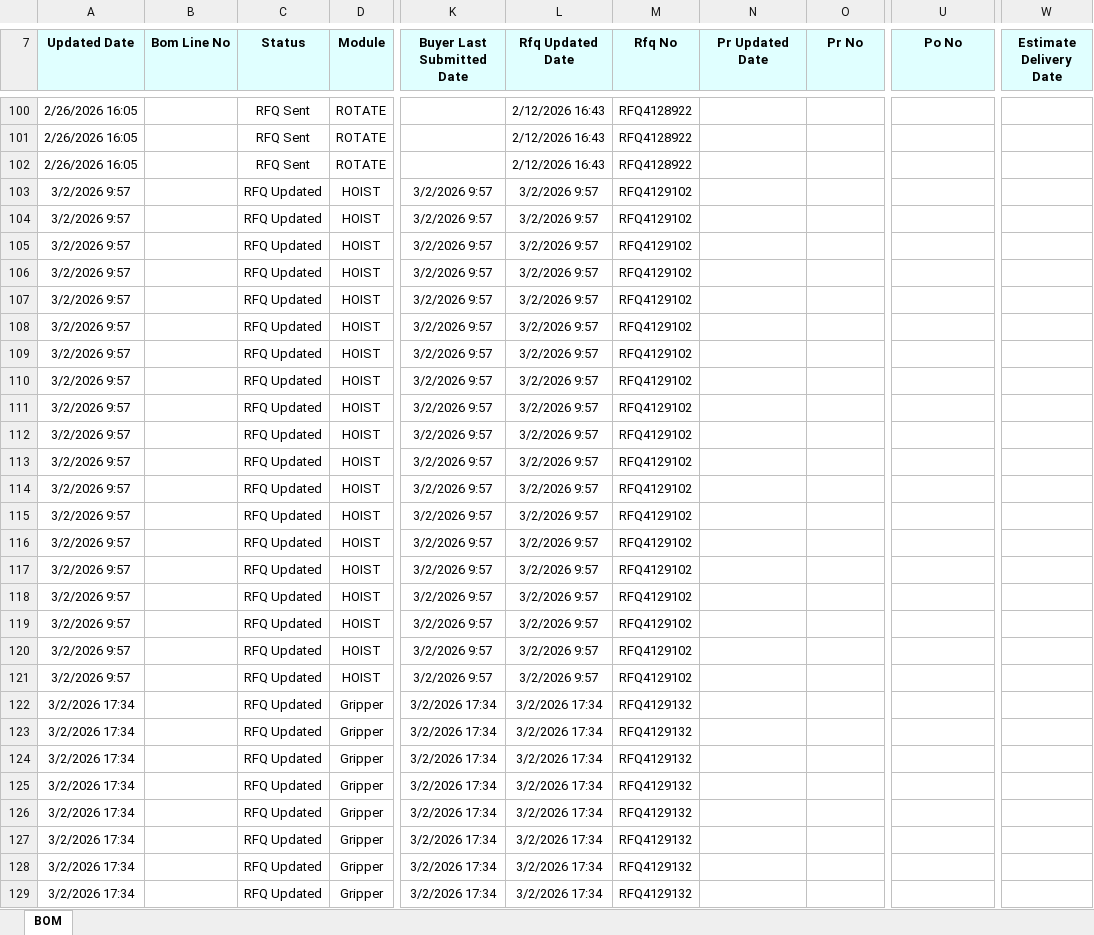
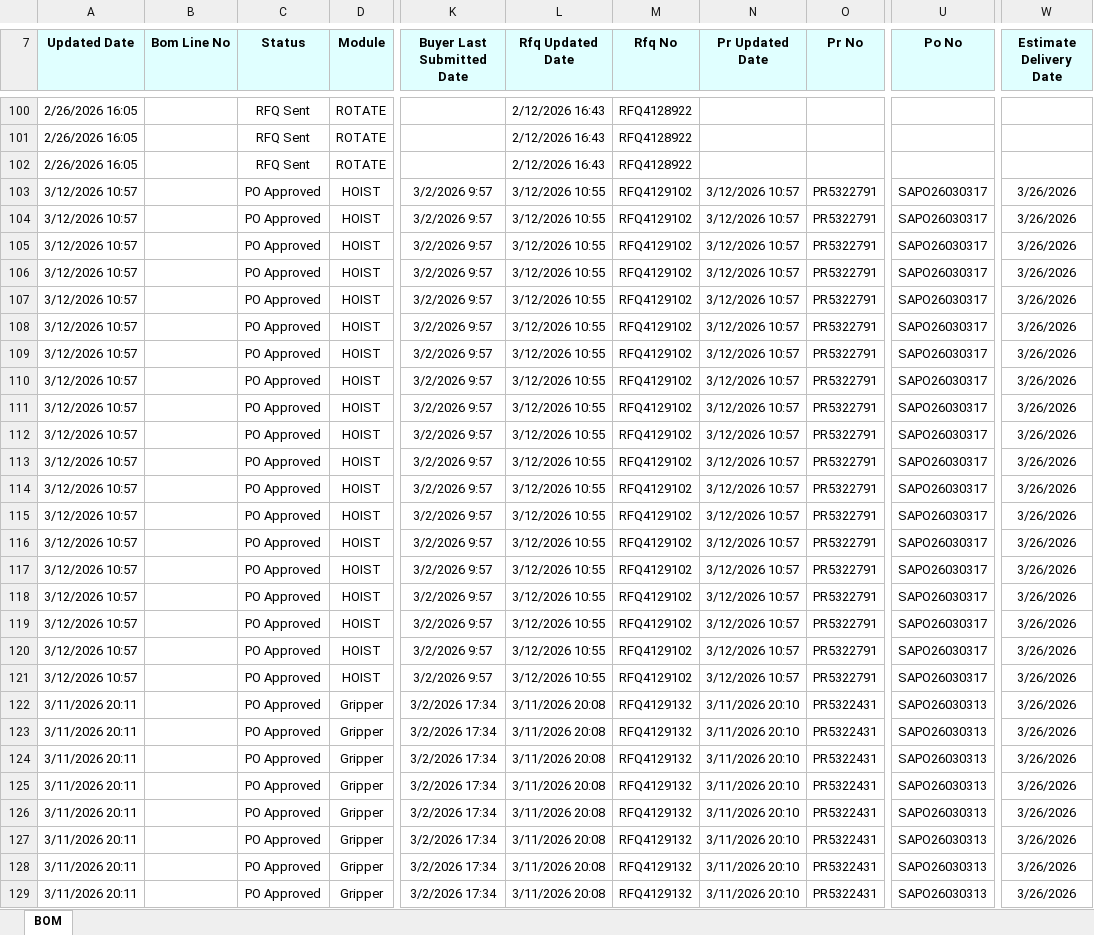
Before and after one commit to ToiDouBao/Bom-Dashboard, an Excel workbook: bom.xlsx, sheet BOM, drawn as a sheet; only a part is shown, gaps mark what is left out; values as stored, in another font and other column widths than the file's, no borders; the diff covers the shown part only; the diff names each change by its address in the sheet, - before the commit and + after, or states it on an @@ line.

Commit message:
feat: split pending status into Pending (PR) and Pending (ETA) based on Excel data

```diff
--- a/bom.xlsx (sheet BOM)
+++ b/bom.xlsx (sheet BOM)
-A103:A121 (Updated Date): 3/2/2026 9:57
+A103:A121 (Updated Date): 3/12/2026 10:57
-C103:C129 (Status): RFQ Updated
+C103:C129 (Status): PO Approved
-L103:L121 (Rfq Updated Date): 3/2/2026 9:57
+L103:L121 (Rfq Updated Date): 3/12/2026 10:55
-N103:N121 (Pr Updated Date): (empty)
+N103:N121 (Pr Updated Date): 3/12/2026 10:57
-O103:O121 (Pr No): (empty)
+O103:O121 (Pr No): PR5322791
-U103:U121 (Po No): (empty)
+U103:U121 (Po No): SAPO26030317
-W103:W129 (Estimate Delivery Date): (empty)
+W103:W129 (Estimate Delivery Date): 3/26/2026
-A122:A129 (Updated Date): 3/2/2026 17:34
+A122:A129 (Updated Date): 3/11/2026 20:11
-L122:L129 (Rfq Updated Date): 3/2/2026 17:34
+L122:L129 (Rfq Updated Date): 3/11/2026 20:08
-N122:N129 (Pr Updated Date): (empty)
+N122:N129 (Pr Updated Date): 3/11/2026 20:10
-O122:O129 (Pr No): (empty)
+O122:O129 (Pr No): PR5322431
-U122:U129 (Po No): (empty)
+U122:U129 (Po No): SAPO26030313
```
Also changed, not shown: 33 added rows, 26 removed rows and 118 edited cells elsewhere in this sheet, 3 other files.
